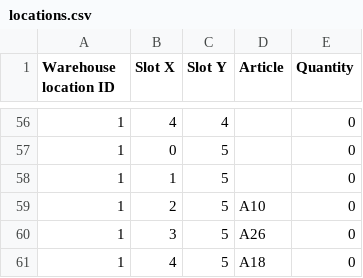
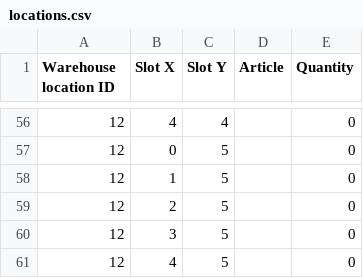
Before and after one commit to kocica/warehouse-manager, a CSV file: data/locations.csv, drawn as a sheet; only a part is shown, gaps mark what is left out; the diff covers the shown part only.

```diff
--- a/data/locations.csv
+++ b/data/locations.csv
@@ -56,6 +56,6 @@ Warehouse location ID;Slot X;Slot Y;Article;Quantity
-1;4;4;;0
-1;0;5;;0
-1;1;5;;0
-1;2;5;A10;0
-1;3;5;A26;0
-1;4;5;A18;0
+12;4;4;;0
+12;0;5;;0
+12;1;5;;0
+12;2;5;;0
+12;3;5;;0
+12;4;5;;0
```
Also changed, not shown: 103 edited cells elsewhere in this file, 7 other files.
